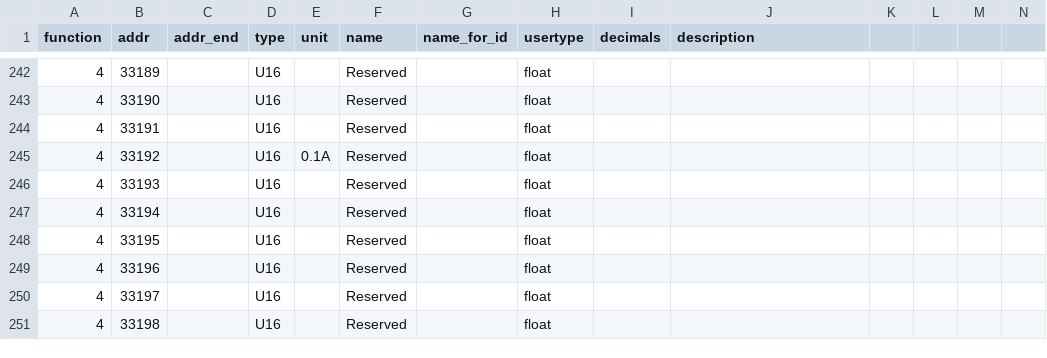
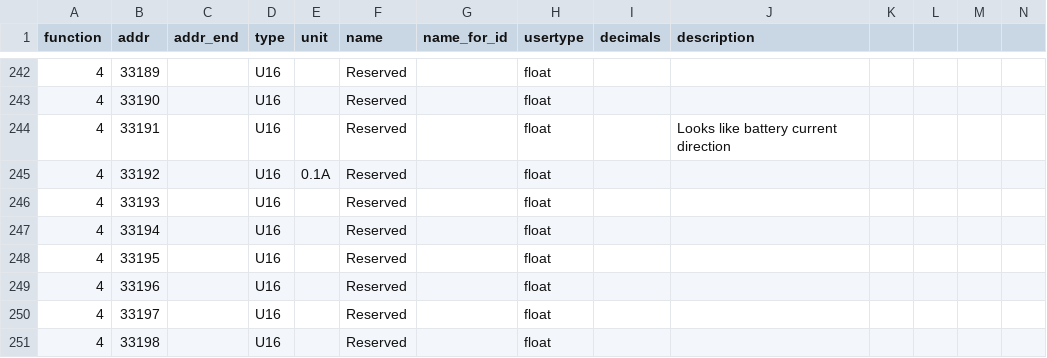
Before and after one commit to peufeu2/GrugBus, a CSV file: grugbus/devices/Solis_S5_EH1P_6K_2020.csv, drawn as a sheet; only a part is shown, gaps mark what is left out; the diff names each change by its address in the sheet, - before the commit and + after, or states it on an @@ line.

```diff
--- a/grugbus/devices/Solis_S5_EH1P_6K_2020.csv
+++ b/grugbus/devices/Solis_S5_EH1P_6K_2020.csv
-J244 (description): (empty)
+J244 (description): Looks like battery current direction
```
Also changed, not shown: 9 other files.
